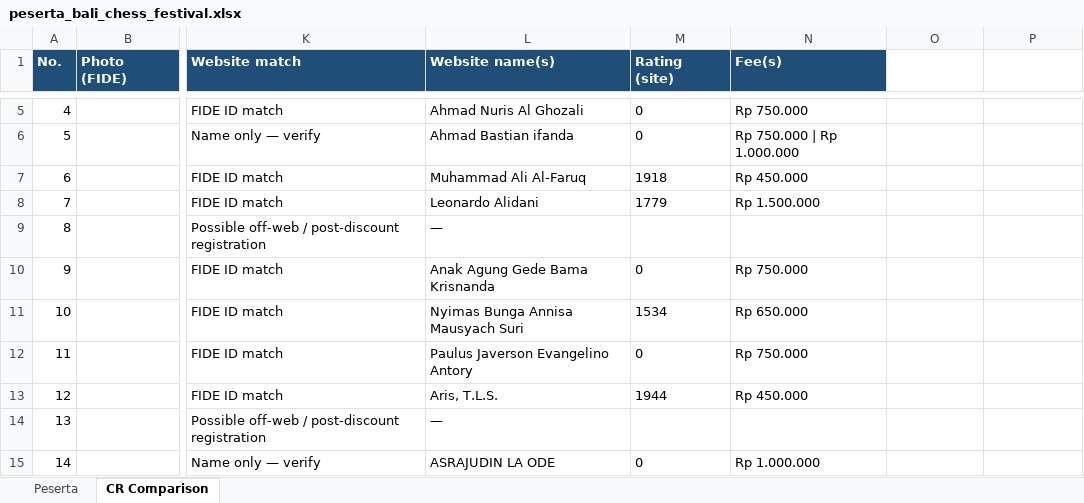
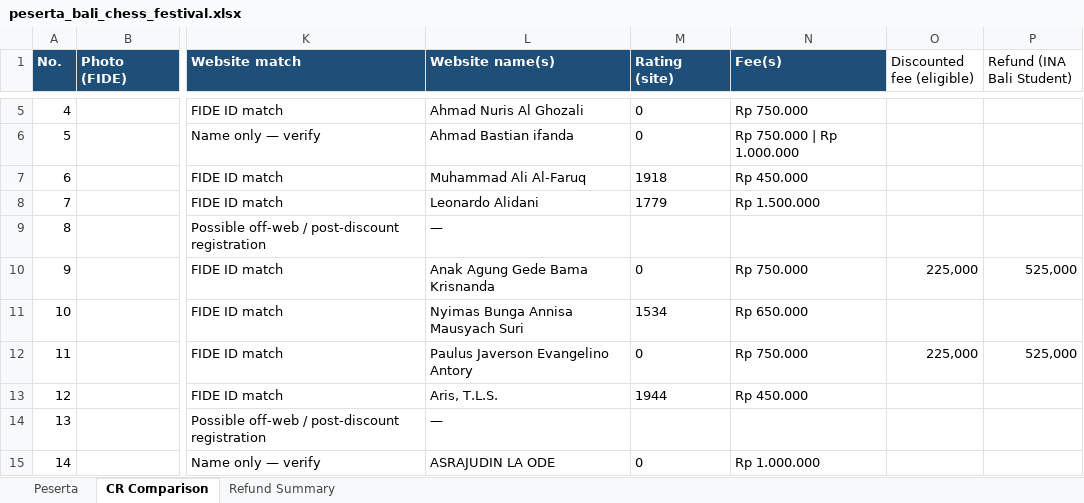
Before and after one commit to Kerisnarendra/kerisnarendra.github.io, an Excel workbook: balichessfestival/peserta_bali_chess_festival.xlsx, sheet CR Comparison, drawn as a sheet; only a part is shown, gaps mark what is left out; values as stored, in another font and other column widths than the file's, no borders; charts and pictures not drawn; the diff covers the shown part only; the diff names each change by its address in the sheet, - before the commit and + after, or states it on an @@ line.

```diff
--- a/balichessfestival/peserta_bali_chess_festival.xlsx (sheet CR Comparison)
+++ b/balichessfestival/peserta_bali_chess_festival.xlsx (sheet CR Comparison)
+sheet tab: Refund Summary
-O1: (empty)
+O1: Discounted fee (eligible)
-P1: (empty)
+P1: Refund (INA Bali Student)
-O10 (Discounted fee (eligible)): (empty)
+O10 (Discounted fee (eligible)): 225,000
-P10 (Refund (INA Bali Student)): (empty)
+P10 (Refund (INA Bali Student)): 525,000
-O12 (Discounted fee (eligible)): (empty)
+O12 (Discounted fee (eligible)): 225,000
-P12 (Refund (INA Bali Student)): (empty)
+P12 (Refund (INA Bali Student)): 525,000
```
Also changed, not shown: 22 edited cells elsewhere in this sheet, sheet Peserta, 1 other file.
